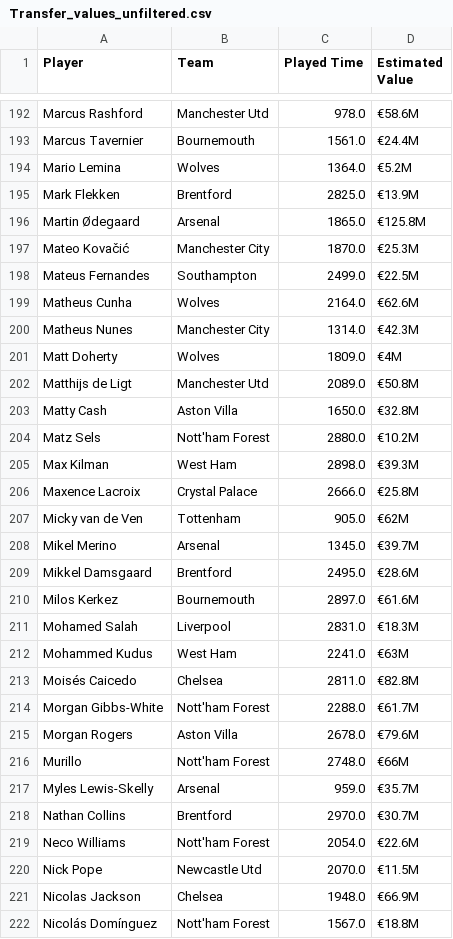
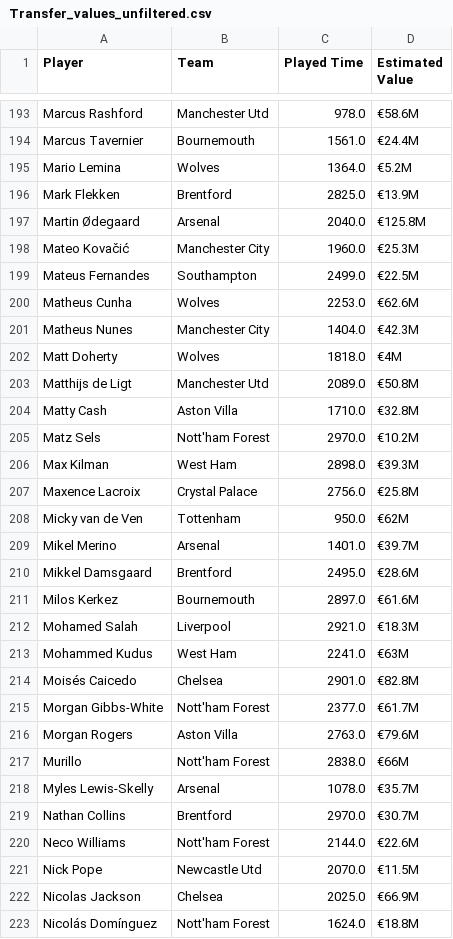
Before and after one commit to lightzgls/Python_Assignment, a CSV file: Transfer_values_unfiltered.csv, drawn as a sheet; only a part is shown, gaps mark what is left out; the diff covers the shown part only.

```diff
--- a/Transfer_values_unfiltered.csv
+++ b/Transfer_values_unfiltered.csv
@@ -195,28 +196,28 @@ Mario Lemina,Wolves,1364.0,€5.2M
 Mark Flekken,Brentford,2825.0,€13.9M
-Martin Ødegaard,Arsenal,1865.0,€125.8M
-Mateo Kovačić,Manchester City,1870.0,€25.3M
+Martin Ødegaard,Arsenal,2040.0,€125.8M
+Mateo Kovačić,Manchester City,1960.0,€25.3M
 Mateus Fernandes,Southampton,2499.0,€22.5M
-Matheus Cunha,Wolves,2164.0,€62.6M
-Matheus Nunes,Manchester City,1314.0,€42.3M
-Matt Doherty,Wolves,1809.0,€4M
+Matheus Cunha,Wolves,2253.0,€62.6M
+Matheus Nunes,Manchester City,1404.0,€42.3M
+Matt Doherty,Wolves,1818.0,€4M
 Matthijs de Ligt,Manchester Utd,2089.0,€50.8M
-Matty Cash,Aston Villa,1650.0,€32.8M
-Matz Sels,Nott'ham Forest,2880.0,€10.2M
+Matty Cash,Aston Villa,1710.0,€32.8M
+Matz Sels,Nott'ham Forest,2970.0,€10.2M
 Max Kilman,West Ham,2898.0,€39.3M
-Maxence Lacroix,Crystal Palace,2666.0,€25.8M
-Micky van de Ven,Tottenham,905.0,€62M
-Mikel Merino,Arsenal,1345.0,€39.7M
+Maxence Lacroix,Crystal Palace,2756.0,€25.8M
+Micky van de Ven,Tottenham,950.0,€62M
+Mikel Merino,Arsenal,1401.0,€39.7M
 Mikkel Damsgaard,Brentford,2495.0,€28.6M
 Milos Kerkez,Bournemouth,2897.0,€61.6M
-Mohamed Salah,Liverpool,2831.0,€18.3M
+Mohamed Salah,Liverpool,2921.0,€18.3M
 Mohammed Kudus,West Ham,2241.0,€63M
-Moisés Caicedo,Chelsea,2811.0,€82.8M
-Morgan Gibbs-White,Nott'ham Forest,2288.0,€61.7M
-Morgan Rogers,Aston Villa,2678.0,€79.6M
-Murillo,Nott'ham Forest,2748.0,€66M
-Myles Lewis-Skelly,Arsenal,959.0,€35.7M
+Moisés Caicedo,Chelsea,2901.0,€82.8M
+Morgan Gibbs-White,Nott'ham Forest,2377.0,€61.7M
+Morgan Rogers,Aston Villa,2763.0,€79.6M
+Murillo,Nott'ham Forest,2838.0,€66M
+Myles Lewis-Skelly,Arsenal,1078.0,€35.7M
 Nathan Collins,Brentford,2970.0,€30.7M
-Neco Williams,Nott'ham Forest,2054.0,€22.6M
+Neco Williams,Nott'ham Forest,2144.0,€22.6M
 Nick Pope,Newcastle Utd,2070.0,€11.5M
-Nicolas Jackson,Chelsea,1948.0,€66.9M
-Nicolás Domínguez,Nott'ham Forest,1567.0,€18.8M
+Nicolas Jackson,Chelsea,2025.0,€66.9M
+Nicolás Domínguez,Nott'ham Forest,1624.0,€18.8M
```
Also changed, not shown: 2 added rows and 124 edited cells elsewhere in this file, Model_file/Random2.csv, 9 other files.
